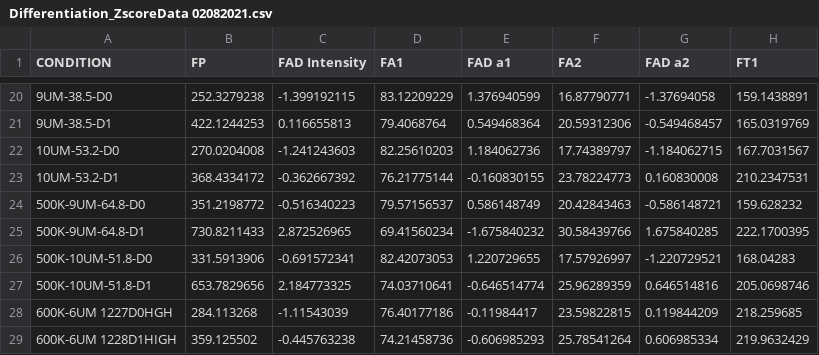
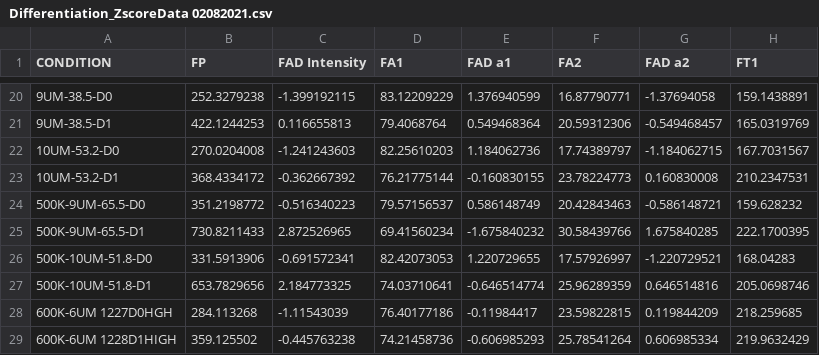
Before and after one commit to skalalab/cardiomyocyte_differentiation, a CSV file: Differentiation_ZscoreData 02082021.csv, drawn as a sheet; only a part is shown, gaps mark what is left out; the diff names each change by its address in the sheet, - before the commit and + after, or states it on an @@ line.

Commit message:
updated data and readme file

```diff
--- a/Differentiation_ZscoreData 02082021.csv
+++ b/Differentiation_ZscoreData 02082021.csv
-A24 (CONDITION): 500K-9UM-64.8-D0
+A24 (CONDITION): 500K-9UM-65.5-D0
-A25 (CONDITION): 500K-9UM-64.8-D1
+A25 (CONDITION): 500K-9UM-65.5-D1
```
Also changed, not shown: Differentiation_ZscoreData_day0 02082021.csv, Differentiation_ZscoreData_day1 02082021.csv, 4 other files.
